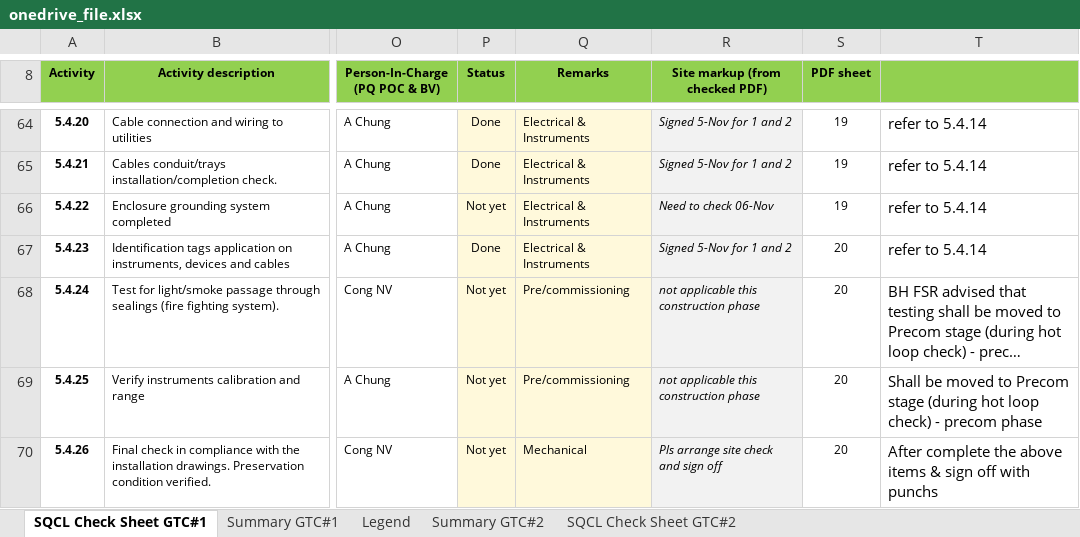
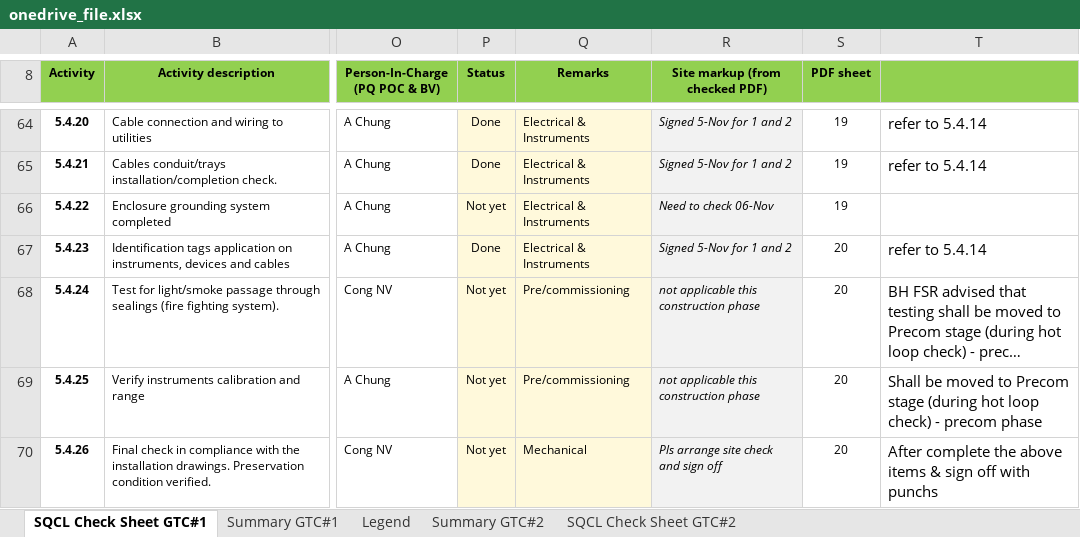
Before and after one commit to vubadien1983-droid/sqcl-dashboard, an Excel workbook: onedrive_file.xlsx, sheet SQCL Check Sheet GTC#1, drawn as a sheet; only a part is shown, gaps mark what is left out; long unchanged cells end in …; values as stored, in another font and other column widths than the file's, no borders; conditional formats not drawn; the diff names each change by its address in the sheet, - before the commit and + after, or states it on an @@ line.

```diff
--- a/onedrive_file.xlsx (sheet SQCL Check Sheet GTC#1)
+++ b/onedrive_file.xlsx (sheet SQCL Check Sheet GTC#1)
-T66: refer to 5.4.14
+T66: (empty)
```
Also changed, not shown: sheet Summary GTC#2, sheet Summary GTC#1, hidden cells, 2 other files.
